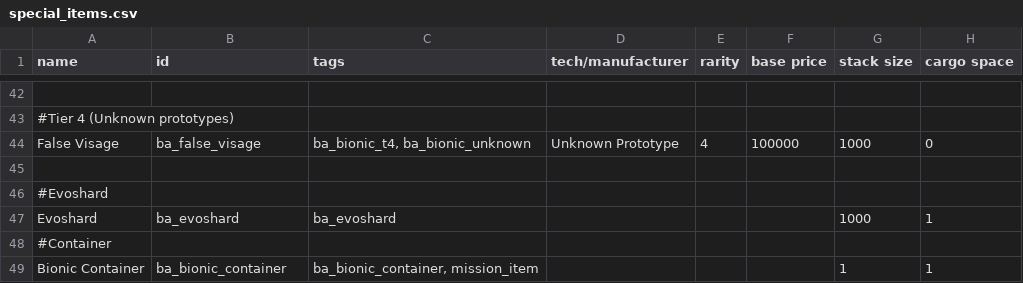
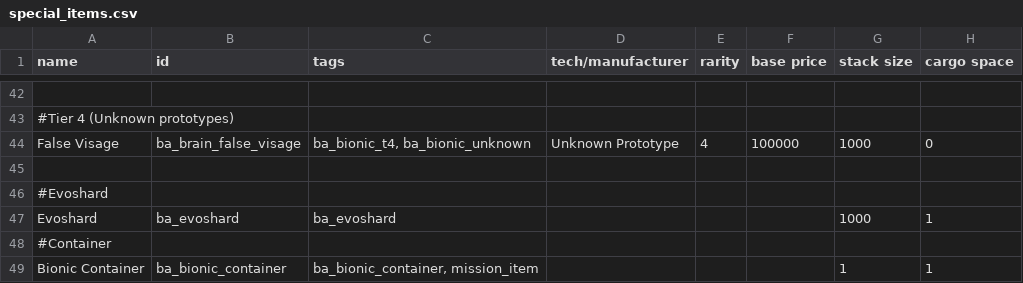
Before and after one commit to CosmicFishi/Bionic-Alteration, a CSV file: data/campaign/special_items.csv, drawn as a sheet; only a part is shown, gaps mark what is left out; the diff names each change by its address in the sheet, - before the commit and + after, or states it on an @@ line.

```diff
--- a/data/campaign/special_items.csv
+++ b/data/campaign/special_items.csv
-B44 (id): ba_false_visage
+B44 (id): ba_brain_false_visage
```
Also changed, not shown: data/bionic/overclock_data.csv, 4 other files.
